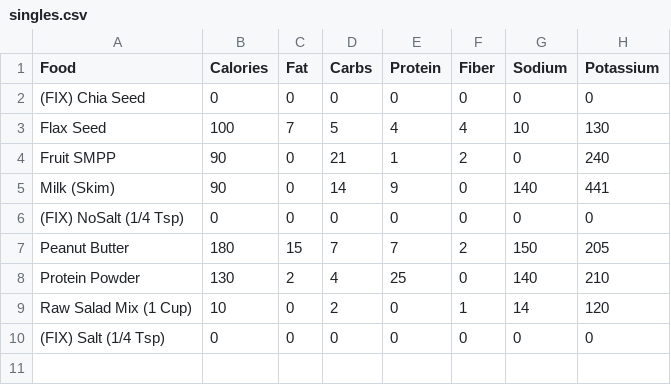
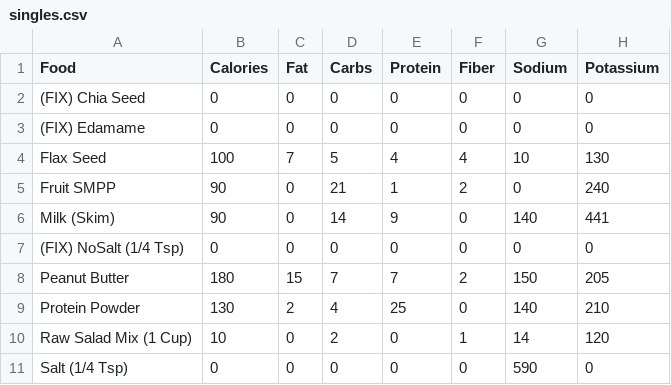
Before and after one commit to zebmoffat/food-tracker, a CSV file: categories/singles.csv, drawn as a sheet; addresses are those after the commit; the diff names each change by its address in the sheet, - before the commit and + after, or states it on an @@ line.

Commit message:
update singles

```diff
--- a/categories/singles.csv
+++ b/categories/singles.csv
+row 3: (FIX) Edamame | 0 | 0 | 0 | 0 | 0 | 0 | 0
-A11 (Food): (FIX) Salt (1/4 Tsp)
+A11 (Food): Salt (1/4 Tsp)
-G11 (Sodium): 0
+G11 (Sodium): 590
```
